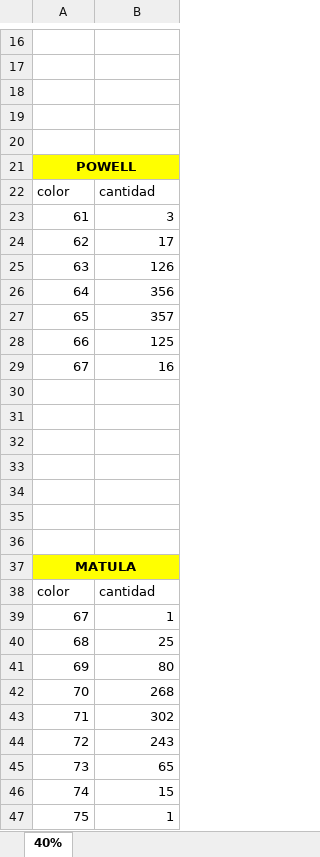
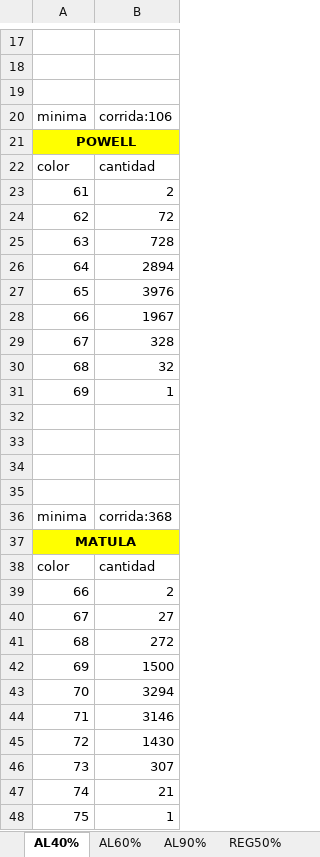
Before and after one commit to Charly87/ProgramacionAvanzada, an Excel workbook: Cursada/TP4/Graficos.xlsx, sheet AL40%, drawn as a sheet; only a part is shown, gaps mark what is left out; values as stored, in another font and other column widths than the file's, no borders; charts and pictures and table styles not drawn; removed rows and columns are numbered as before the commit, all else as after; the diff covers the shown part only; the diff names each change by its address in the sheet, - before the commit and + after, or states it on an @@ line.

```diff
--- a/Cursada/TP4/Graficos.xlsx (sheet AL40%)
+++ b/Cursada/TP4/Graficos.xlsx (sheet AL40%)
-sheet tab: 40%
+sheet tab: AL40%
+sheet tab: AL60%
+sheet tab: AL90%
+sheet tab: REG50%
-row 20: (empty)
+row 20: minima | corrida:106
-row 20: (empty)
-B23: 3
+B23: 2
-B24: 17
+B24: 72
-B25: 126
+B25: 728
-B26: 356
+B26: 2894
-B27: 357
+B27: 3976
-B28: 125
+B28: 1967
-B29: 16
+B29: 328
+row 30: 68 | 32
+row 31: 69 | 1
-row 36: (empty)
+row 36: minima | corrida:368
-row 35: (empty)
-row 36: (empty)
+row 39: 66 | 2
-B40: 1
+B40: 27
-B41: 25
+B41: 272
-B42: 80
+B42: 1500
-B43: 268
+B43: 3294
-B44: 302
+B44: 3146
-B45: 243
+B45: 1430
-B46: 65
+B46: 307
-B47: 15
+B47: 21
```
Also changed, not shown: 1 added row and 10 edited cells elsewhere in this sheet, other sheet tabs, charts or pictures, 41 other files.
